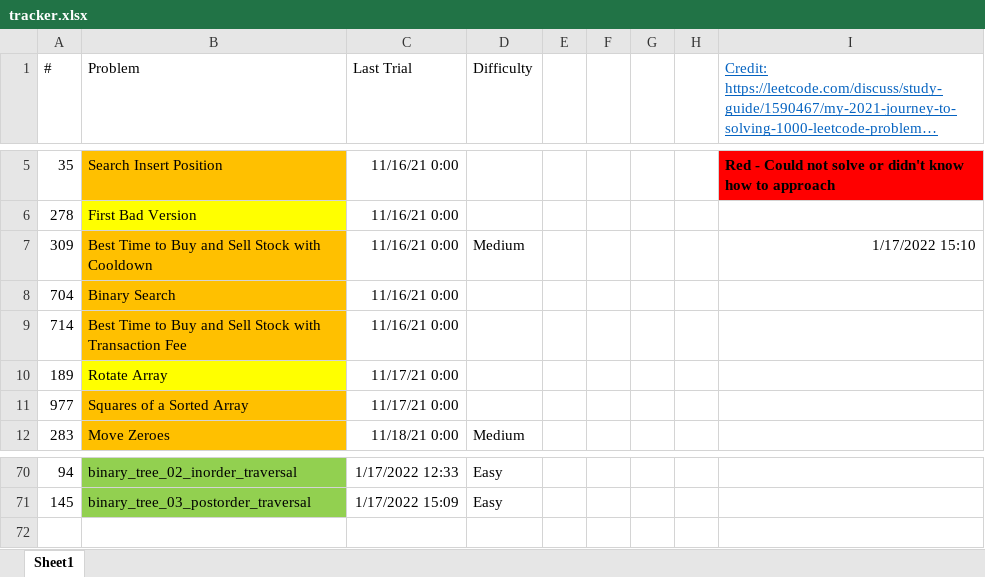
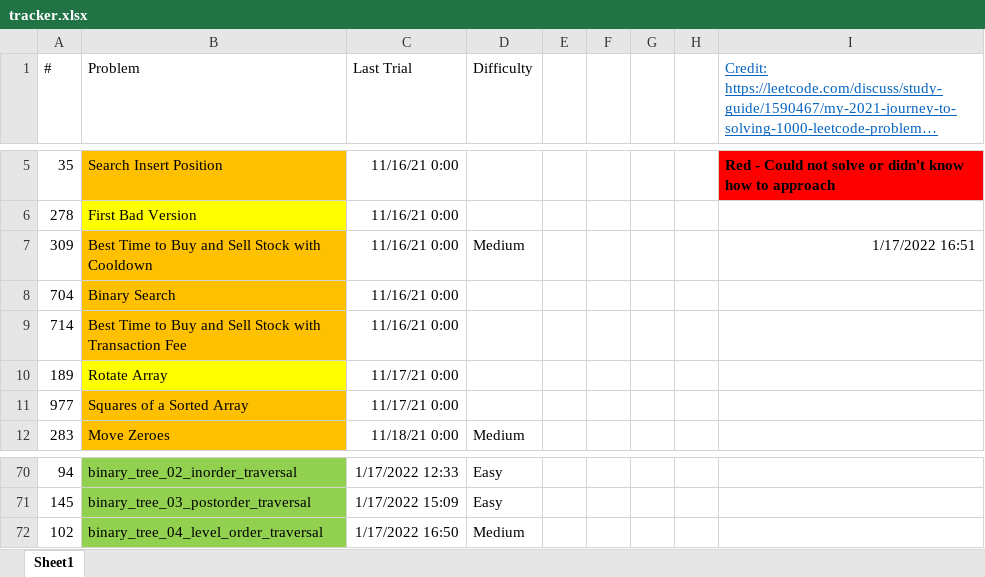
Before and after one commit to tinutmap/leetcode.com, an Excel workbook: tracker.xlsx, sheet Sheet1, drawn as a sheet; only a part is shown, gaps mark what is left out; long unchanged cells end in …; values as stored, in another font and other column widths than the file's, no borders; conditional formats not drawn; the diff names each change by its address in the sheet, - before the commit and + after, or states it on an @@ line.

Commit message:
q102-binary_tree_04... fix link binary_tree_02,_03

```diff
--- a/tracker.xlsx (sheet Sheet1)
+++ b/tracker.xlsx (sheet Sheet1)
-I7: 1/17/2022 15:10
+I7: 1/17/2022 16:51
+row 72: 102 | binary_tree_04_level_order_traversal | 1/17/2022 16:50 | Medium
```
Also changed, not shown: 6 other files.
